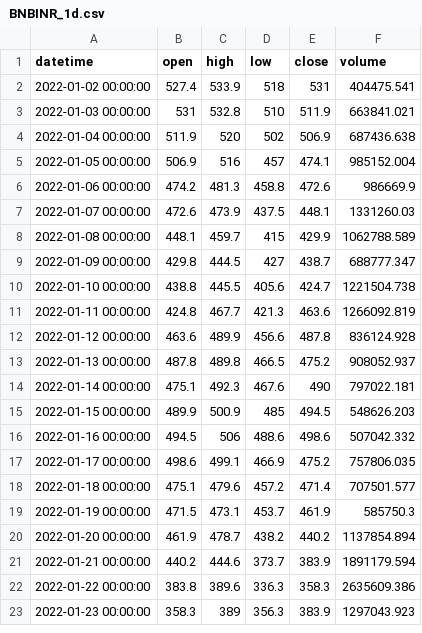
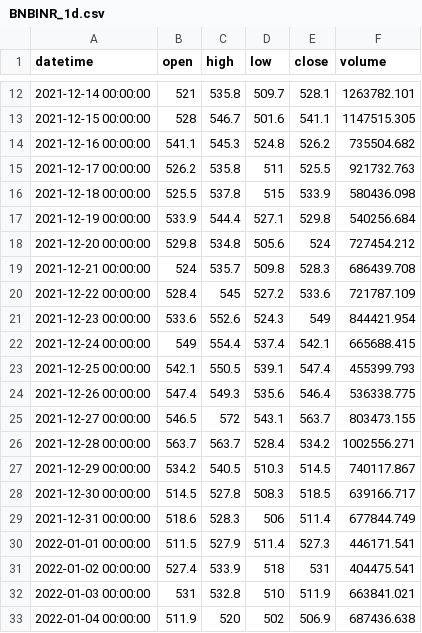
Before and after one commit to P0W/crypto-strategies, a CSV file: data/BNBINR_1d.csv, drawn as a sheet; only a part is shown, gaps mark what is left out; the shorter side is filled out with more unchanged rows; the diff covers the shown part only.

```diff
--- a/data/BNBINR_1d.csv
+++ b/data/BNBINR_1d.csv
@@ -2 +12,20 @@ datetime,open,high,low,close,volume
+2021-12-14 00:00:00,521,535.8,509.7,528.1,1263782.101
+2021-12-15 00:00:00,528,546.7,501.6,541.1,1147515.305
+2021-12-16 00:00:00,541.1,545.3,524.8,526.2,735504.682
+2021-12-17 00:00:00,526.2,535.8,511,525.5,921732.763
+2021-12-18 00:00:00,525.5,537.8,515,533.9,580436.098
+2021-12-19 00:00:00,533.9,544.4,527.1,529.8,540256.684
+2021-12-20 00:00:00,529.8,534.8,505.6,524,727454.212
+2021-12-21 00:00:00,524,535.7,509.8,528.3,686439.708
+2021-12-22 00:00:00,528.4,545,527.2,533.6,721787.109
+2021-12-23 00:00:00,533.6,552.6,524.3,549,844421.954
+2021-12-24 00:00:00,549,554.4,537.4,542.1,665688.415
+2021-12-25 00:00:00,542.1,550.5,539.1,547.4,455399.793
+2021-12-26 00:00:00,547.4,549.3,535.6,546.4,536338.775
+2021-12-27 00:00:00,546.5,572,543.1,563.7,803473.155
+2021-12-28 00:00:00,563.7,563.7,528.4,534.2,1002556.271
+2021-12-29 00:00:00,534.2,540.5,510.3,514.5,740117.867
+2021-12-30 00:00:00,514.5,527.8,508.3,518.5,639166.717
+2021-12-31 00:00:00,518.6,528.3,506,511.4,677844.749
+2022-01-01 00:00:00,511.5,527.9,511.4,527.3,446171.541
 2022-01-02 00:00:00,527.4,533.9,518,531,404475.541
```
Also changed, not shown: 14 added rows elsewhere in this file, data/BTCINR_1d.csv, data/ETHINR_1d.csv, 4 other files.
